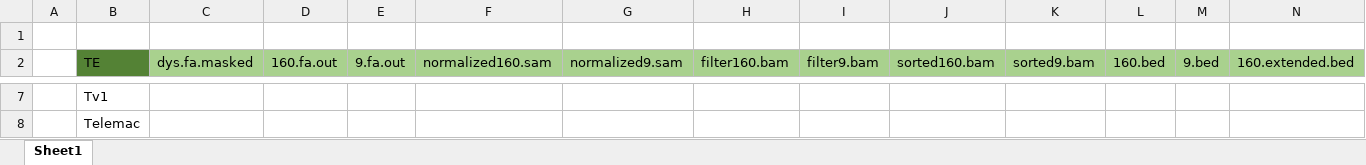
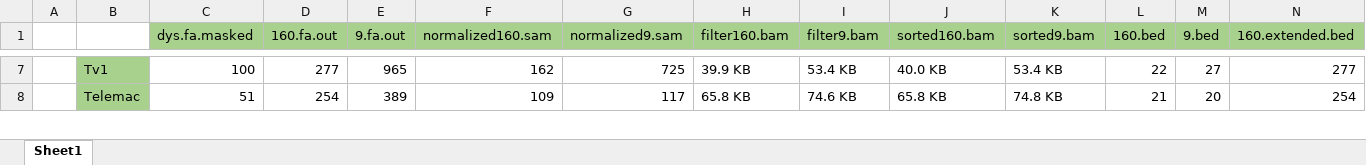
Before and after one commit to eveMorrison/fullWorkflow, an Excel workbook: PipelineRunDetails.xlsx, sheet Sheet1, drawn as a sheet; only a part is shown, gaps mark what is left out; values as stored, in another font and other column widths than the file's, no borders; removed rows and columns are numbered as before the commit, all else as after; rows hold the shown columns only; the diff covers the shown part only; the diff names each change by its address in the sheet, - before the commit and + after, or states it on an @@ line.

```diff
--- a/PipelineRunDetails.xlsx (sheet Sheet1)
+++ b/PipelineRunDetails.xlsx (sheet Sheet1)
-row 1: (empty)
-B1: TE
+B1: (empty)
-B1 fill: #548235
+B1 fill: none
-B7:B8 fill: none
+B7:B8 fill: #A9D18E
-C7 (dys.fa.masked): (empty)
+C7 (dys.fa.masked): 100
-D7 (160.fa.out): (empty)
+D7 (160.fa.out): 277
-E7 (9.fa.out): (empty)
+E7 (9.fa.out): 965
-F7 (normalized160.sam): (empty)
+F7 (normalized160.sam): 162
-G7 (normalized9.sam): (empty)
+G7 (normalized9.sam): 725
-H7 (filter160.bam): (empty)
+H7 (filter160.bam): 39.9 KB
-I7 (filter9.bam): (empty)
+I7 (filter9.bam): 53.4 KB
-J7 (sorted160.bam): (empty)
+J7 (sorted160.bam): 40.0 KB
-K7 (sorted9.bam): (empty)
+K7 (sorted9.bam): 53.4 KB
-L7 (160.bed): (empty)
+L7 (160.bed): 22
-M7 (9.bed): (empty)
+M7 (9.bed): 27
-N7 (160.extended.bed): (empty)
+N7 (160.extended.bed): 277
-C8 (dys.fa.masked): (empty)
+C8 (dys.fa.masked): 51
-D8 (160.fa.out): (empty)
+D8 (160.fa.out): 254
-E8 (9.fa.out): (empty)
+E8 (9.fa.out): 389
-F8 (normalized160.sam): (empty)
+F8 (normalized160.sam): 109
-G8 (normalized9.sam): (empty)
+G8 (normalized9.sam): 117
-H8 (filter160.bam): (empty)
+H8 (filter160.bam): 65.8 KB
-I8 (filter9.bam): (empty)
+I8 (filter9.bam): 74.6 KB
-J8 (sorted160.bam): (empty)
+J8 (sorted160.bam): 65.8 KB
-K8 (sorted9.bam): (empty)
+K8 (sorted9.bam): 74.8 KB
-L8 (160.bed): (empty)
+L8 (160.bed): 21
-M8 (9.bed): (empty)
+M8 (9.bed): 20
-N8 (160.extended.bed): (empty)
+N8 (160.extended.bed): 254
```
Also changed, not shown: 1 added row, 109 edited cells and cell formats elsewhere in this sheet, 10 other files.
